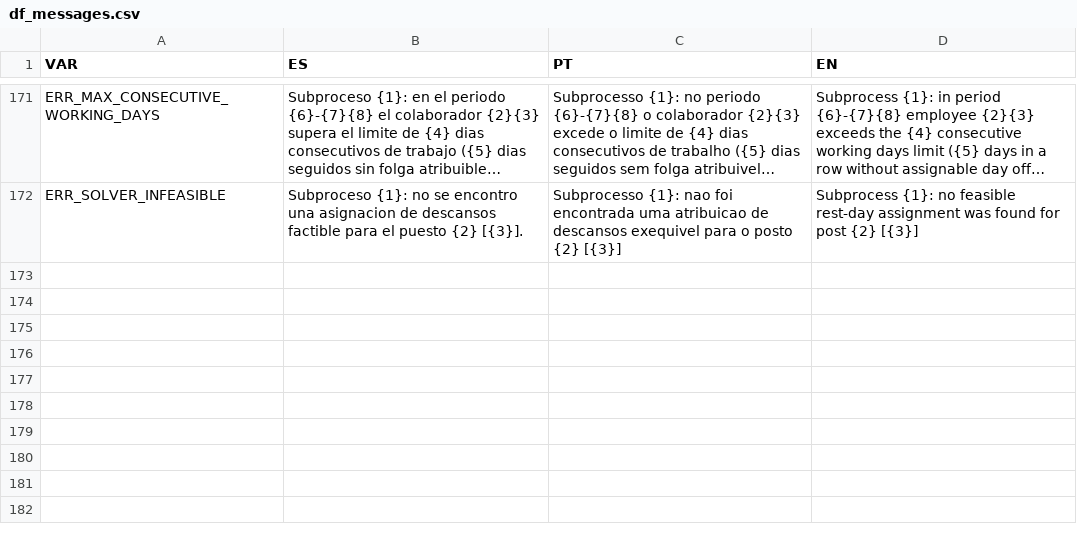
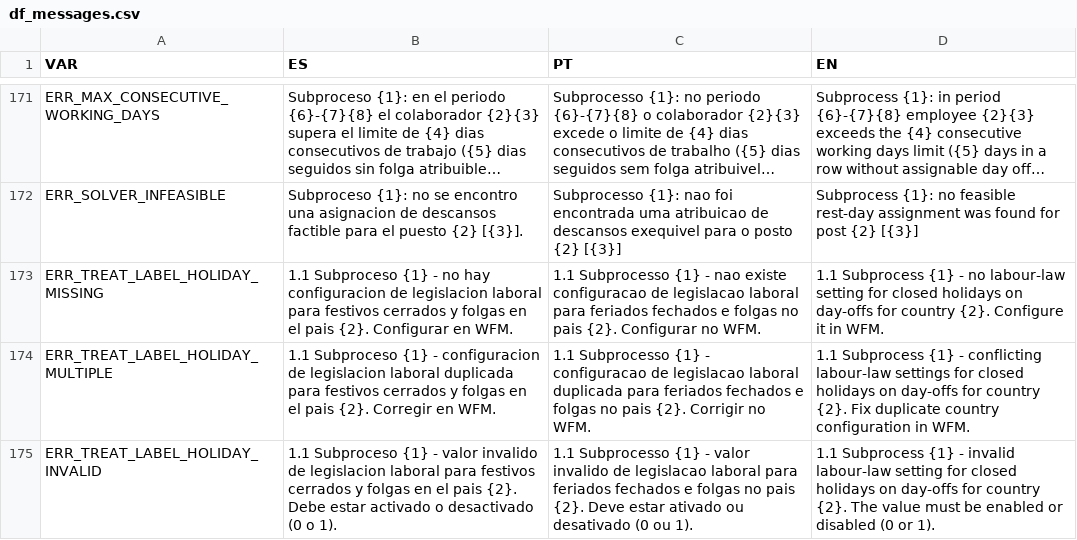
Before and after one commit to antonioaalves/algortimo-gd, a CSV file: data/df_messages.csv, drawn as a sheet; only a part is shown, gaps mark what is left out; long unchanged cells end in …; the diff names each change by its address in the sheet, - before the commit and + after, or states it on an @@ line.

Commit message:
feat(STRSOL-1820): honour TREATLABELHOLIDAY in calendario and load_process_data
Load CORE_LABOR_LAW.TREATLABELHOLIDAY by country and fail fast with
nome_pais-specific process errors when configuration is missing, duplicated,
or invalid. When the flag is 0, allow L/L_DOM/C/LQ to override closed-holiday
F in df_calendario merge steps; default 1 keeps prior behaviour.

```diff
--- a/data/df_messages.csv
+++ b/data/df_messages.csv
+row 173: ERR_TREAT_LABEL_HOLIDAY_MISSING | 1.1 Subproceso {1} - no hay configuracion de legislacion laboral para festivos cerrados y folgas en el pais {2}. Configurar en WFM. | 1.1 Subprocesso {1} - nao existe configuracao de legislacao laboral para feriados fechados e folgas no pais {2}. Configurar no WFM. | 1.1 Subprocess {1} - no labour-law setting for closed holidays on day-offs for country {2}. Configure it in WFM.
+row 174: ERR_TREAT_LABEL_HOLIDAY_MULTIPLE | 1.1 Subproceso {1} - configuracion de legislacion laboral duplicada para festivos cerrados y folgas en el pais {2}. Corregir en WFM. | 1.1 Subprocesso {1} - configuracao de legislacao laboral duplicada para feriados fechados e folgas no pais {2}. Corrigir no WFM. | 1.1 Subprocess {1} - conflicting labour-law settings for closed holidays on day-offs for country {2}. Fix duplicate country configuration in WFM.
+row 175: ERR_TREAT_LABEL_HOLIDAY_INVALID | 1.1 Subproceso {1} - valor invalido de legislacion laboral para festivos cerrados y folgas en el pais {2}. Debe estar activado o desactivado (0 o 1). | 1.1 Subprocesso {1} - valor invalido de legislacao laboral para feriados fechados e folgas no pais {2}. Deve estar ativado ou desativado (0 ou 1). | 1.1 Subprocess {1} - invalid labour-law setting for closed holidays on day-offs for country {2}. The value must be enabled or disabled (0 or 1).
```
Also changed, not shown: 7 other files.
